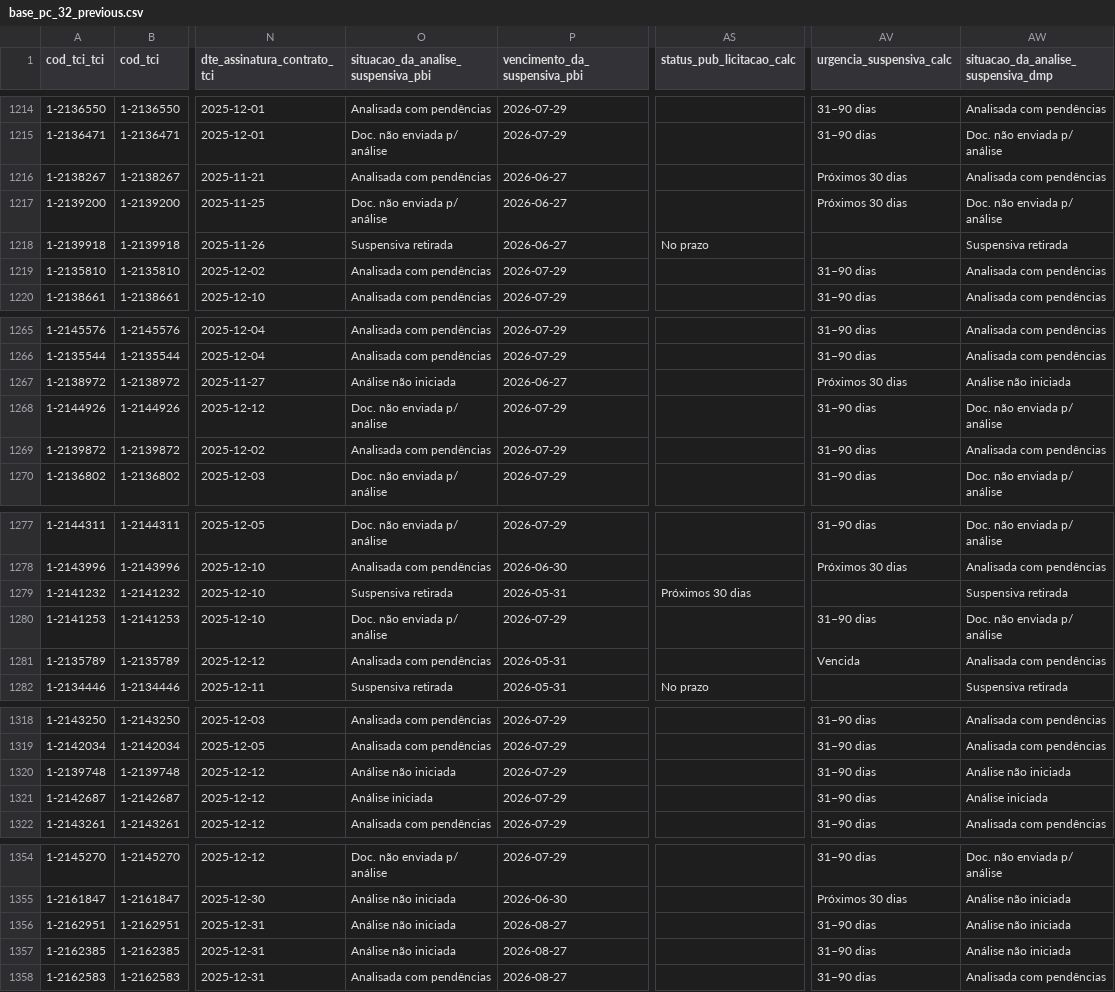
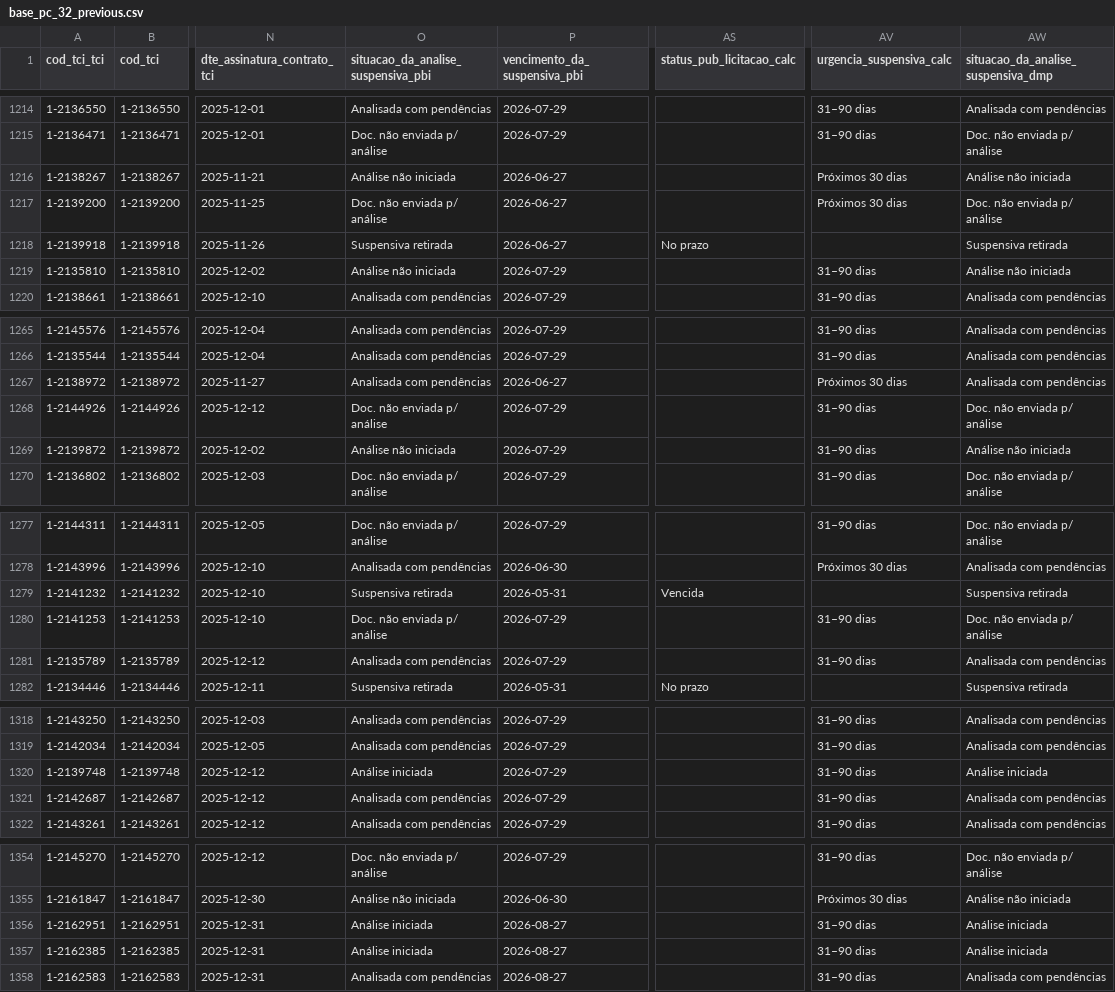
Before and after one commit to brunothiago/painelogu, a CSV file: src/data/base_pc_32_previous.csv, drawn as a sheet; only a part is shown, gaps mark what is left out; the diff covers the shown part only; the diff names each change by its address in the sheet, - before the commit and + after, or states it on an @@ line.

```diff
--- a/src/data/base_pc_32_previous.csv
+++ b/src/data/base_pc_32_previous.csv
-O1216: Analisada com pendências
+O1216: Análise não iniciada
-AW1216: Analisada com pendências
+AW1216: Análise não iniciada
-O1219: Analisada com pendências
+O1219: Análise não iniciada
-AW1219: Analisada com pendências
+AW1219: Análise não iniciada
-O1267: Análise não iniciada
+O1267: Analisada com pendências
-AW1267: Análise não iniciada
+AW1267: Analisada com pendências
-O1269: Analisada com pendências
+O1269: Análise não iniciada
-AW1269: Analisada com pendências
+AW1269: Análise não iniciada
-AS1279 (status_pub_licitacao_calc): Próximos 30 dias
+AS1279 (status_pub_licitacao_calc): Vencida
-P1281 (vencimento_da_suspensiva_pbi): 2026-05-31
+P1281 (vencimento_da_suspensiva_pbi): 2026-07-29
-AV1281 (urgencia_suspensiva_calc): Vencida
+AV1281 (urgencia_suspensiva_calc): 31–90 dias
-O1320: Análise não iniciada
+O1320: Análise iniciada
-AW1320: Análise não iniciada
+AW1320: Análise iniciada
-O1321: Análise iniciada
+O1321: Analisada com pendências
-AW1321: Análise iniciada
+AW1321: Analisada com pendências
-O1356:O1357: Análise não iniciada
+O1356:O1357: Análise iniciada
-AW1356:AW1357: Análise não iniciada
+AW1356:AW1357: Análise iniciada
```
Also changed, not shown: 9 moved rows and 56 edited cells elsewhere in this file, 6 other files.
